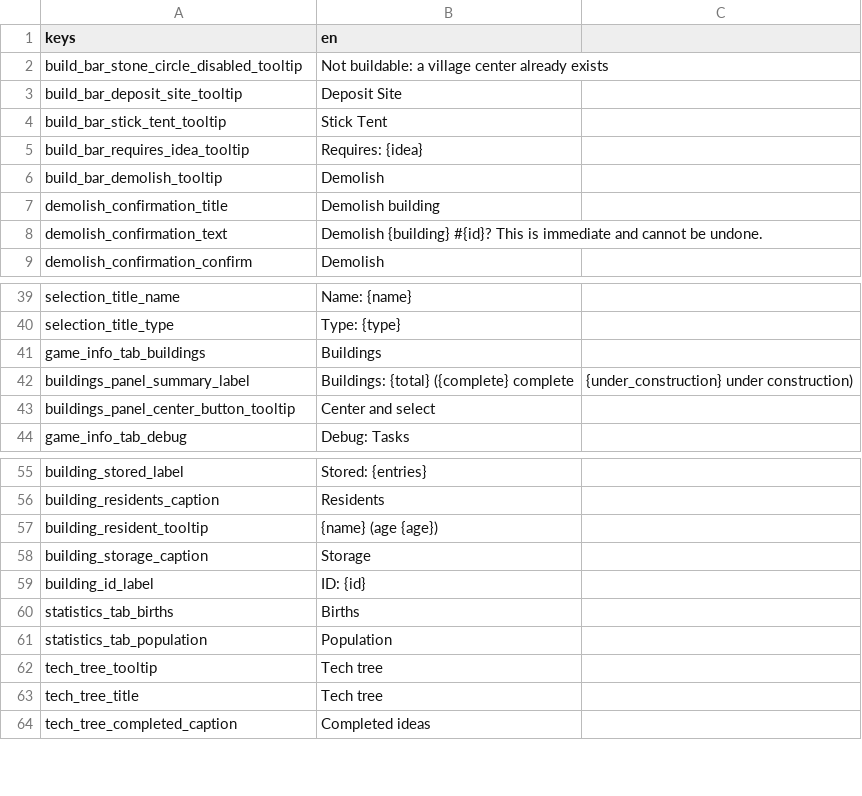
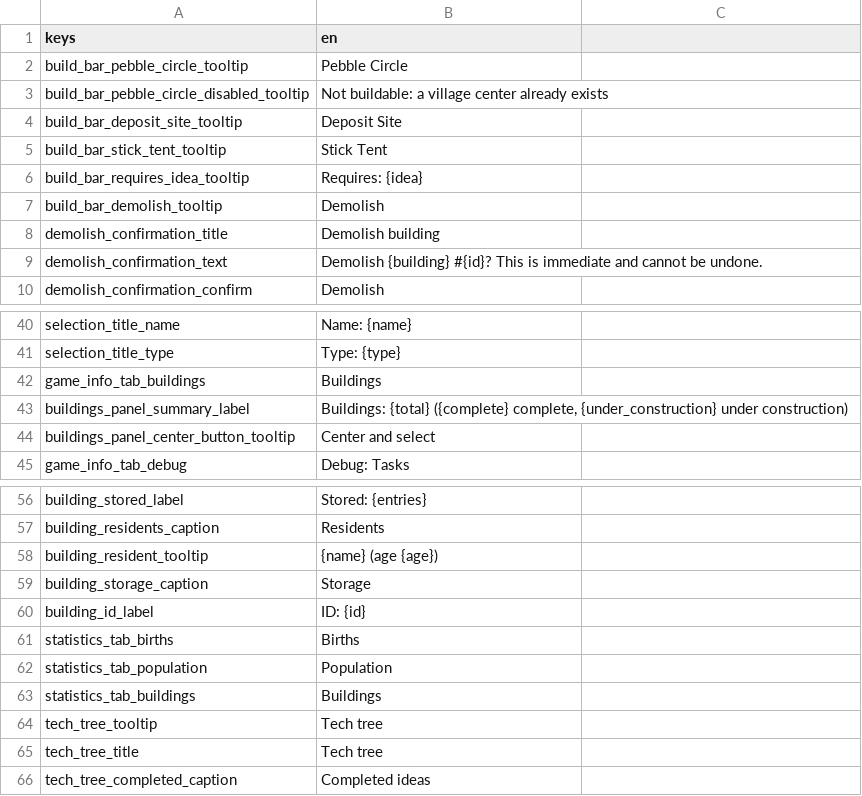
Before and after one commit to Franz1979/TheSecondBeginning, a CSV file: translations/strings.en.csv, drawn as a sheet; only a part is shown, gaps mark what is left out.

```diff
--- a/translations/strings.en.csv
+++ b/translations/strings.en.csv
@@ -1,3 +1,4 @@
 keys,en
-build_bar_stone_circle_disabled_tooltip,Not buildable: a village center already exists
+build_bar_pebble_circle_tooltip,Pebble Circle
+build_bar_pebble_circle_disabled_tooltip,Not buildable: a village center already exists
 build_bar_deposit_site_tooltip,Deposit Site
@@ -41,3 +42,3 @@ selection_title_type,Type: {type}
 game_info_tab_buildings,Buildings
-buildings_panel_summary_label,Buildings: {total} ({complete} complete, {under_construction} under construction)
+buildings_panel_summary_label,"Buildings: {total} ({complete} complete, {under_construction} under construction)"
 buildings_panel_center_button_tooltip,Center and select
@@ -61,2 +62,3 @@ statistics_tab_births,Births
 statistics_tab_population,Population
+statistics_tab_buildings,Buildings
 tech_tree_tooltip,Tech tree
```
Also changed, not shown: translations/strings.csv, 54 other files.
